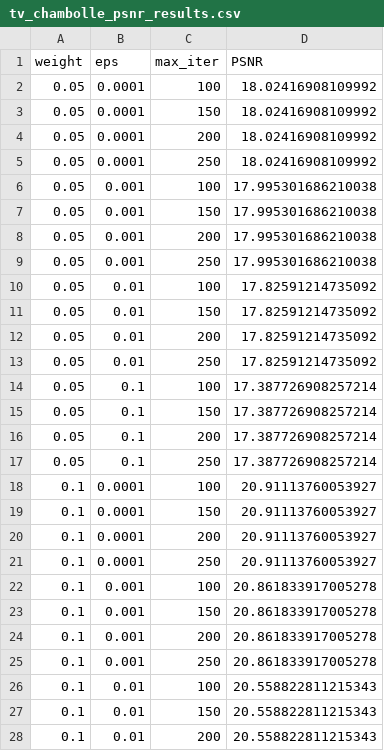
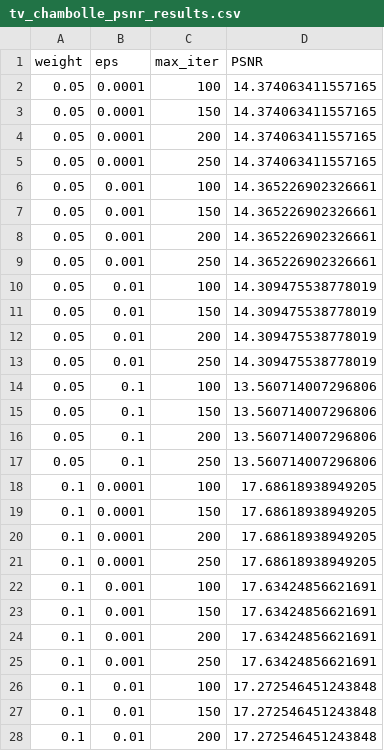
Before and after one commit to armanniaruhi/ComputationalImaging_BM3D, a CSV file: Results/numbers/tv_chambolle_psnr_results.csv, drawn as a sheet; only a part is shown; the diff covers the shown part only.

```diff
--- a/Results/numbers/tv_chambolle_psnr_results.csv
+++ b/Results/numbers/tv_chambolle_psnr_results.csv
@@ -1,28 +1,28 @@
 weight,eps,max_iter,PSNR
-0.05,0.0001,100,18.02416908109992
-0.05,0.0001,150,18.02416908109992
-0.05,0.0001,200,18.02416908109992
-0.05,0.0001,250,18.02416908109992
-0.05,0.001,100,17.995301686210038
-0.05,0.001,150,17.995301686210038
-0.05,0.001,200,17.995301686210038
-0.05,0.001,250,17.995301686210038
-0.05,0.01,100,17.82591214735092
-0.05,0.01,150,17.82591214735092
-0.05,0.01,200,17.82591214735092
-0.05,0.01,250,17.82591214735092
-0.05,0.1,100,17.387726908257214
-0.05,0.1,150,17.387726908257214
-0.05,0.1,200,17.387726908257214
-0.05,0.1,250,17.387726908257214
-0.1,0.0001,100,20.91113760053927
-0.1,0.0001,150,20.91113760053927
-0.1,0.0001,200,20.91113760053927
-0.1,0.0001,250,20.91113760053927
-0.1,0.001,100,20.861833917005278
-0.1,0.001,150,20.861833917005278
-0.1,0.001,200,20.861833917005278
-0.1,0.001,250,20.861833917005278
-0.1,0.01,100,20.558822811215343
-0.1,0.01,150,20.558822811215343
-0.1,0.01,200,20.558822811215343
+0.05,0.0001,100,14.374063411557165
+0.05,0.0001,150,14.374063411557165
+0.05,0.0001,200,14.374063411557165
+0.05,0.0001,250,14.374063411557165
+0.05,0.001,100,14.365226902326661
+0.05,0.001,150,14.365226902326661
+0.05,0.001,200,14.365226902326661
+0.05,0.001,250,14.365226902326661
+0.05,0.01,100,14.309475538778019
+0.05,0.01,150,14.309475538778019
+0.05,0.01,200,14.309475538778019
+0.05,0.01,250,14.309475538778019
+0.05,0.1,100,13.560714007296806
+0.05,0.1,150,13.560714007296806
+0.05,0.1,200,13.560714007296806
+0.05,0.1,250,13.560714007296806
+0.1,0.0001,100,17.68618938949205
+0.1,0.0001,150,17.68618938949205
+0.1,0.0001,200,17.68618938949205
+0.1,0.0001,250,17.68618938949205
+0.1,0.001,100,17.63424856621691
+0.1,0.001,150,17.63424856621691
+0.1,0.001,200,17.63424856621691
+0.1,0.001,250,17.63424856621691
+0.1,0.01,100,17.272546451243848
+0.1,0.01,150,17.272546451243848
+0.1,0.01,200,17.272546451243848
```
Also changed, not shown: 37 edited cells elsewhere in this file, Results/numbers/bilateral_psnr_results.csv, Results/numbers/gaussian_psnr_results.csv, 9 other files.
